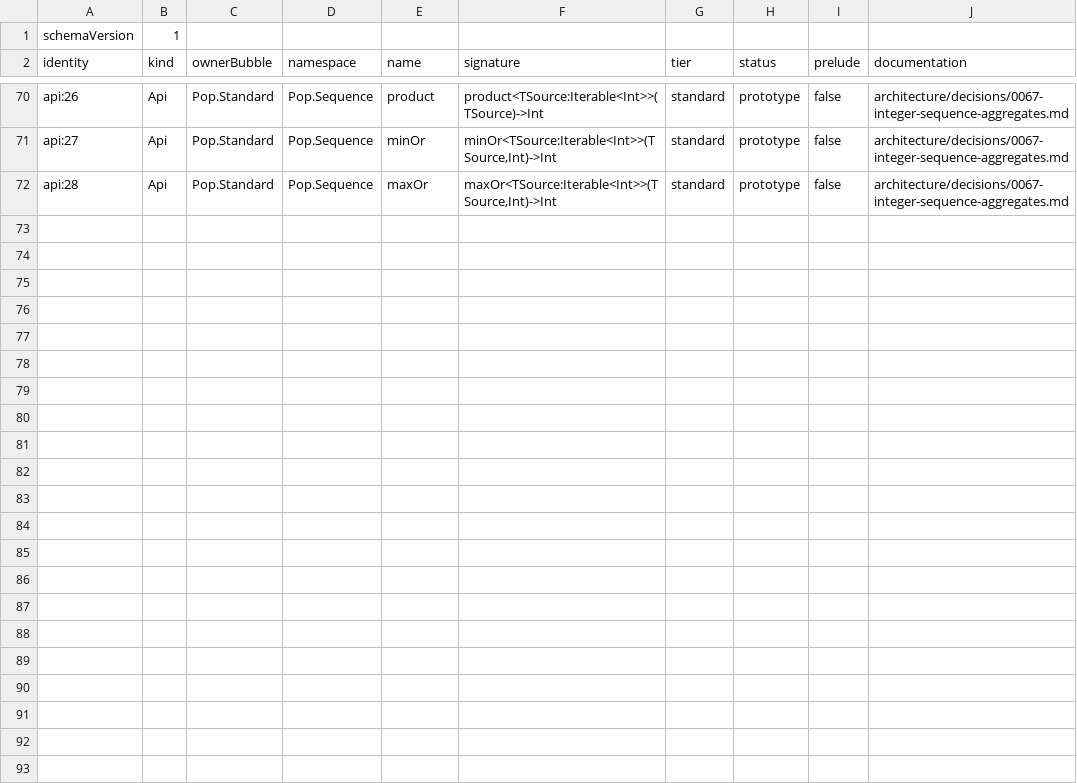
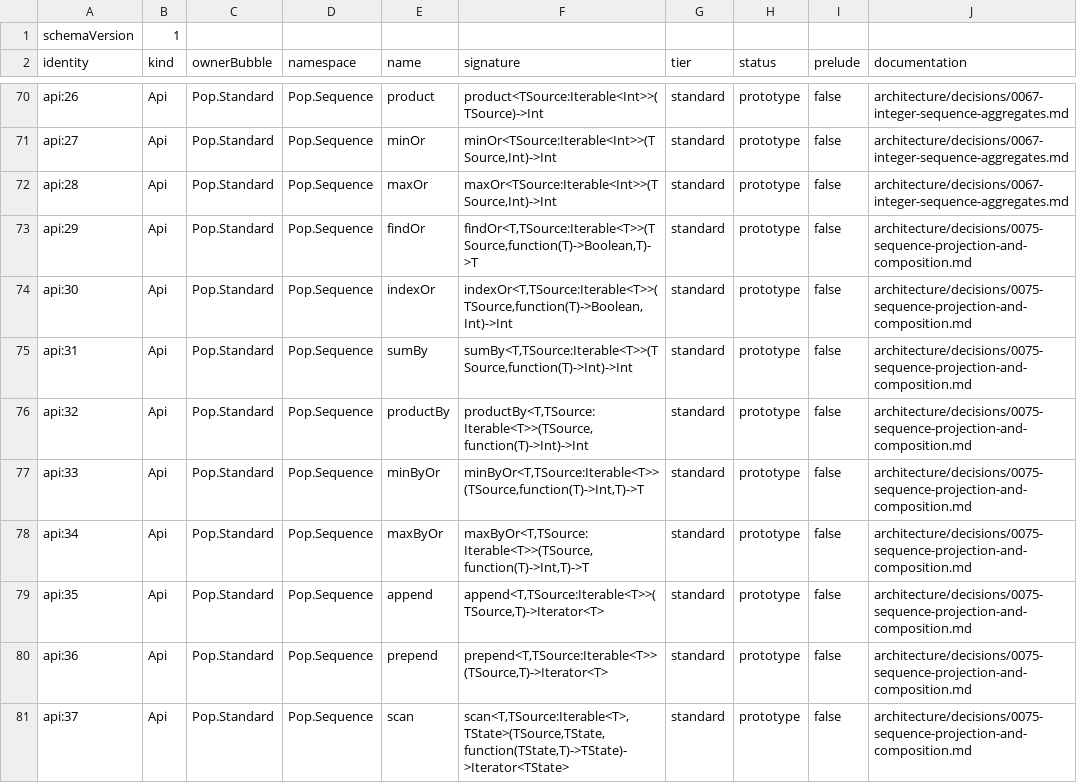
Before and after one commit to kleeedolinux/pop, a TSV file: libraries/standard/bootstrap/api-baseline.tsv, drawn as a sheet; only a part is shown, gaps mark what is left out.

Commit message:
Enable daily Pop.Standard use
Inject the reserved Standard Bubble into normal CLI builds and link only target objects reloaded from verified poplib artifacts. Add exact static source overload selection so concise APIs do not need type-suffixed names.\n\nExpand Sequence with fused projection, search, and lazy composition operations, including checked documentation, reference metadata, MIR, LLVM, and architecture conformance coverage.

```diff
--- a/libraries/standard/bootstrap/api-baseline.tsv
+++ b/libraries/standard/bootstrap/api-baseline.tsv
@@ -72 +72,10 @@ api:27	Api	Pop.Standard	Pop.Sequence	minOr	minOr<TSource:Iterable<Int>>(TSource,
 api:28	Api	Pop.Standard	Pop.Sequence	maxOr	maxOr<TSource:Iterable<Int>>(TSource,Int)->Int	standard	prototype	false	architecture/decisions/0067-integer-sequence-aggregates.md
+api:29	Api	Pop.Standard	Pop.Sequence	findOr	findOr<T,TSource:Iterable<T>>(TSource,function(T)->Boolean,T)->T	standard	prototype	false	architecture/decisions/0075-sequence-projection-and-composition.md
+api:30	Api	Pop.Standard	Pop.Sequence	indexOr	indexOr<T,TSource:Iterable<T>>(TSource,function(T)->Boolean,Int)->Int	standard	prototype	false	architecture/decisions/0075-sequence-projection-and-composition.md
+api:31	Api	Pop.Standard	Pop.Sequence	sumBy	sumBy<T,TSource:Iterable<T>>(TSource,function(T)->Int)->Int	standard	prototype	false	architecture/decisions/0075-sequence-projection-and-composition.md
+api:32	Api	Pop.Standard	Pop.Sequence	productBy	productBy<T,TSource:Iterable<T>>(TSource,function(T)->Int)->Int	standard	prototype	false	architecture/decisions/0075-sequence-projection-and-composition.md
+api:33	Api	Pop.Standard	Pop.Sequence	minByOr	minByOr<T,TSource:Iterable<T>>(TSource,function(T)->Int,T)->T	standard	prototype	false	architecture/decisions/0075-sequence-projection-and-composition.md
+api:34	Api	Pop.Standard	Pop.Sequence	maxByOr	maxByOr<T,TSource:Iterable<T>>(TSource,function(T)->Int,T)->T	standard	prototype	false	architecture/decisions/0075-sequence-projection-and-composition.md
+api:35	Api	Pop.Standard	Pop.Sequence	append	append<T,TSource:Iterable<T>>(TSource,T)->Iterator<T>	standard	prototype	false	architecture/decisions/0075-sequence-projection-and-composition.md
+api:36	Api	Pop.Standard	Pop.Sequence	prepend	prepend<T,TSource:Iterable<T>>(TSource,T)->Iterator<T>	standard	prototype	false	architecture/decisions/0075-sequence-projection-and-composition.md
+api:37	Api	Pop.Standard	Pop.Sequence	scan	scan<T,TSource:Iterable<T>,TState>(TSource,TState,function(TState,T)->TState)->Iterator<TState>	standard	prototype	false	architecture/decisions/0075-sequence-projection-and-composition.md
```
Also changed, not shown: crates/compiler/diagnostics/catalog.tsv, 29 other files.
